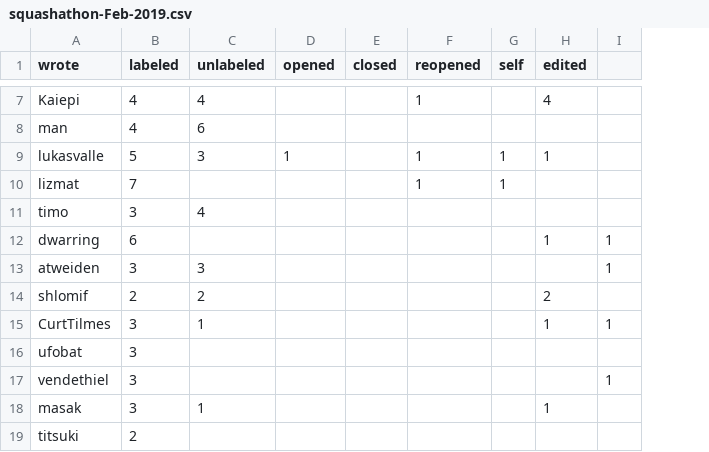
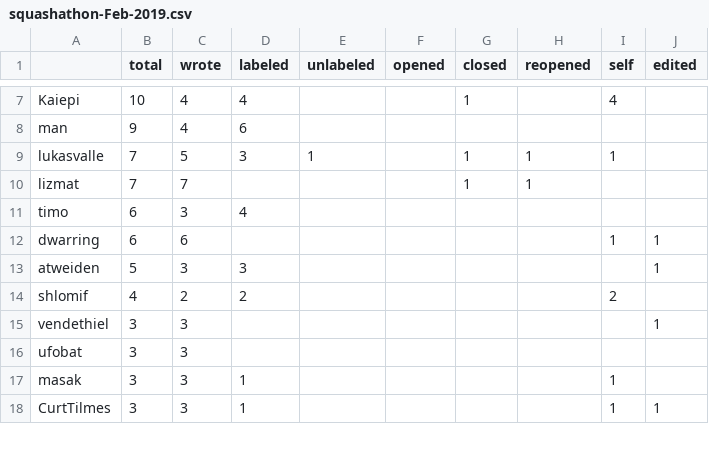
Before and after one commit to JJ/p6-app-squashathons, a CSV file: resource/data/squashathon-Feb-2019.csv, drawn as a sheet; only a part is shown, gaps mark what is left out; removed rows and columns are numbered as before the commit, all else as after; the diff covers the shown part only; the diff names each change by its address in the sheet, - before the commit and + after, or states it on an @@ line.

```diff
--- a/resource/data/squashathon-Feb-2019.csv
+++ b/resource/data/squashathon-Feb-2019.csv
+column B (total), rows 7-14: 10 | 9 | 7 | 7 | 6 | 6 | 5 | 4; rows 16-17: 3 | 3
+column C (wrote), rows 7-14: 4 | 4 | 5 | 7 | 3 | 6 | 3 | 2; rows 16-17: 3 | 3
-column I, rows 12-13: 1 | 1
-A1: wrote
+A1: (empty)
-E7 (unlabeled): 4
+E7 (unlabeled): (empty)
-G7 (closed): (empty)
+G7 (closed): 1
-H7 (reopened): 1
+H7 (reopened): (empty)
-I7 (self): (empty)
+I7 (self): 4
-J7 (edited): 4
+J7 (edited): (empty)
-D8 (labeled): 4
+D8 (labeled): 6
-E8 (unlabeled): 6
+E8 (unlabeled): (empty)
-D9 (labeled): 5
+D9 (labeled): 3
-E9 (unlabeled): 3
+E9 (unlabeled): 1
-F9 (opened): 1
+F9 (opened): (empty)
-G9:G10 (closed): (empty)
+G9:G10 (closed): 1
-J9 (edited): 1
+J9 (edited): (empty)
-D10 (labeled): 7
+D10 (labeled): (empty)
-I10 (self): 1
+I10 (self): (empty)
-D11 (labeled): 3
+D11 (labeled): 4
-E11 (unlabeled): 4
+E11 (unlabeled): (empty)
-D12 (labeled): 6
+D12 (labeled): (empty)
-I12 (self): (empty)
+I12 (self): 1
-E13 (unlabeled): 3
+E13 (unlabeled): (empty)
-J13 (edited): (empty)
+J13 (edited): 1
-E14 (unlabeled): 2
+E14 (unlabeled): (empty)
-I14 (self): (empty)
+I14 (self): 2
-J14 (edited): 2
+J14 (edited): (empty)
-row 15: CurtTilmes | 3 | 1 |  |  |  |  | 1 | 1
+row 15: vendethiel | 3 | 3 |  |  |  |  |  |  | 1
-D16 (labeled): 3
+D16 (labeled): (empty)
-row 17: vendethiel | 3 |  |  |  |  |  |  | 1
-D17 (labeled): 3
+D17 (labeled): 1
-E17 (unlabeled): 1
+E17 (unlabeled): (empty)
-I17 (self): (empty)
+I17 (self): 1
-J17 (edited): 1
+J17 (edited): (empty)
-row 19: titsuki | 2
+row 18: CurtTilmes | 3 | 3 | 1 |  |  |  |  | 1 | 1
```
Also changed, not shown: 13 added rows, 12 removed rows and 36 edited cells elsewhere in this file, 1 other file.
